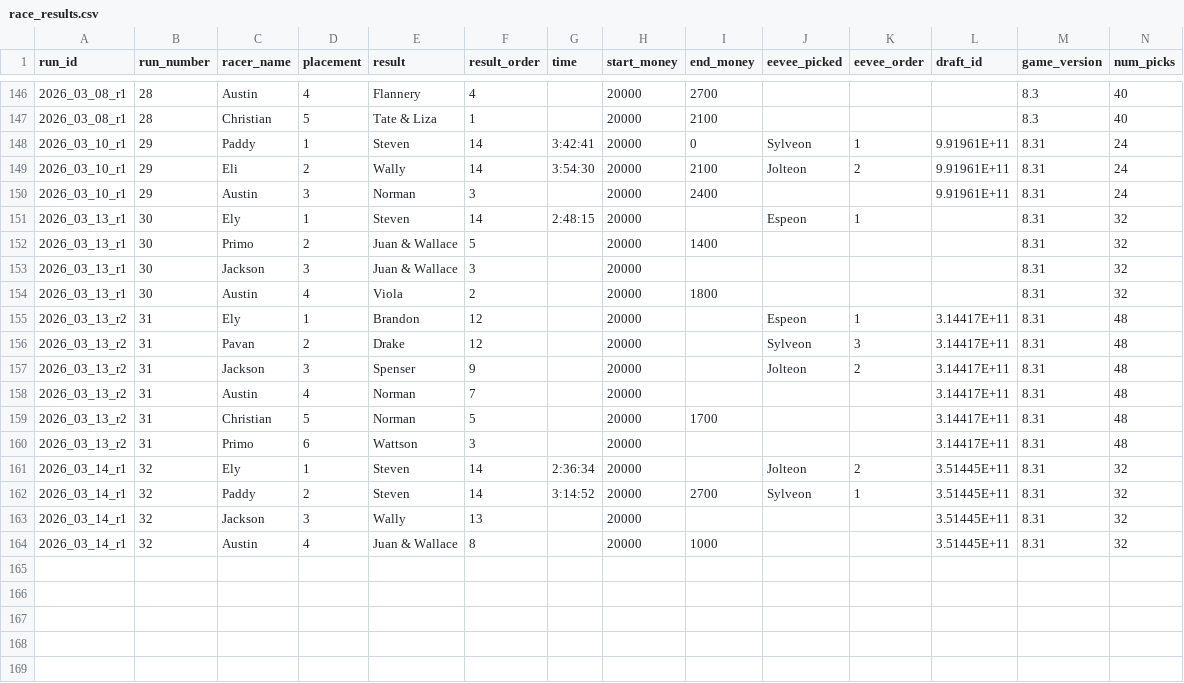
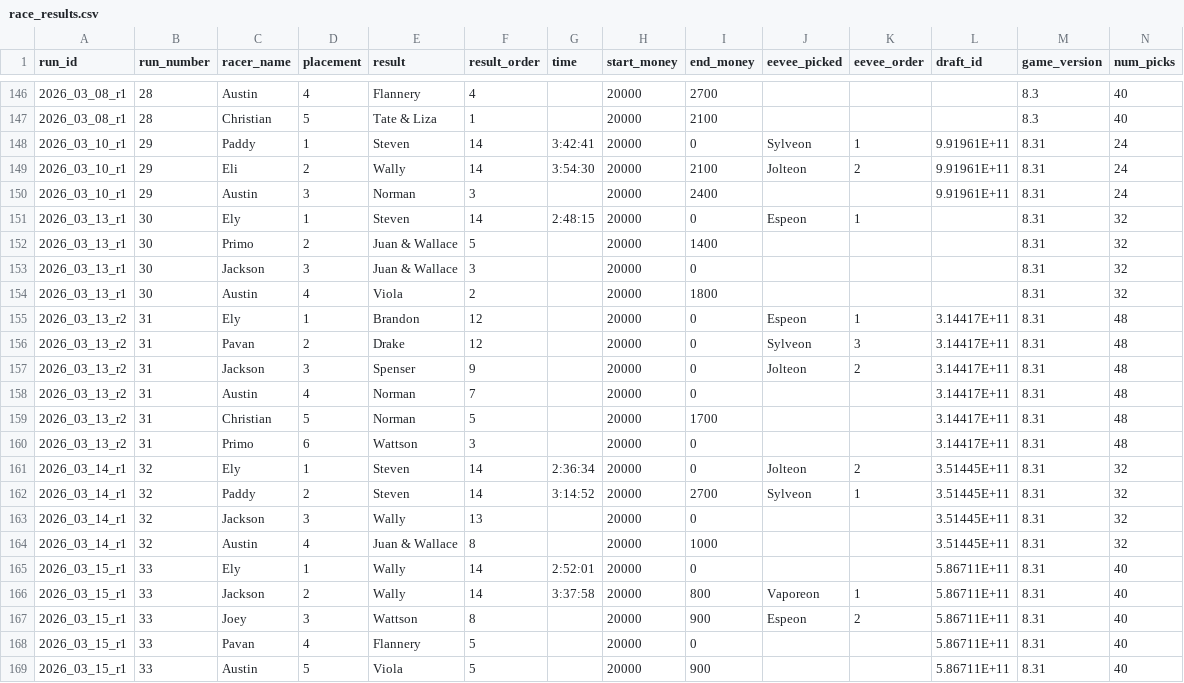
Before and after one commit to pavankkannan/blitz_viz, a CSV file: raw_data/race_results.csv, drawn as a sheet; only a part is shown, gaps mark what is left out; rows hold the shown columns only; the diff names each change by its address in the sheet, - before the commit and + after, or states it on an @@ line.

```diff
--- a/raw_data/race_results.csv
+++ b/raw_data/race_results.csv
-I151 (end_money): (empty)
+I151 (end_money): 0
-I153 (end_money): (empty)
+I153 (end_money): 0
-I155:I158 (end_money): (empty)
+I155:I158 (end_money): 0
-I160:I161 (end_money): (empty)
+I160:I161 (end_money): 0
-I163 (end_money): (empty)
+I163 (end_money): 0
+row 165: 2026_03_15_r1 | 33 | Ely | 1 | Wally | 14 | 2:52:01 | 20000 | 0 |  |  | 5.86711E+11 | 8.31 | 40
+row 166: 2026_03_15_r1 | 33 | Jackson | 2 | Wally | 14 | 3:37:58 | 20000 | 800 | Vaporeon | 1 | 5.86711E+11 | 8.31 | 40
+row 167: 2026_03_15_r1 | 33 | Joey | 3 | Wattson | 8 |  | 20000 | 900 | Espeon | 2 | 5.86711E+11 | 8.31 | 40
+row 168: 2026_03_15_r1 | 33 | Pavan | 4 | Flannery | 5 |  | 20000 | 0 |  |  | 5.86711E+11 | 8.31 | 40
+row 169: 2026_03_15_r1 | 33 | Austin | 5 | Viola | 5 |  | 20000 | 900 |  |  | 5.86711E+11 | 8.31 | 40
```
Also changed, not shown: 7 other files.
